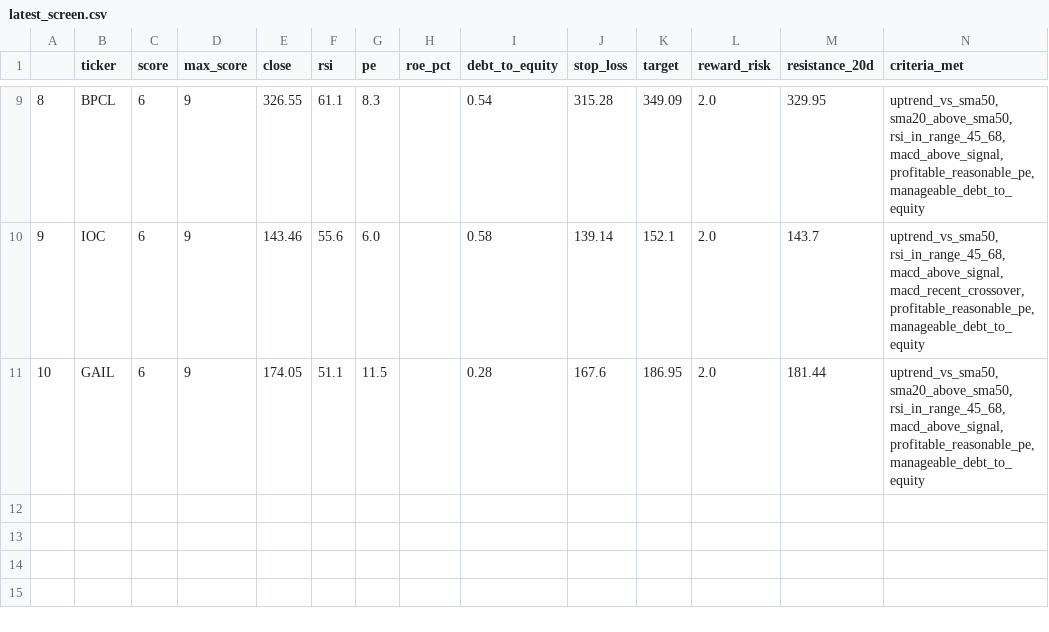
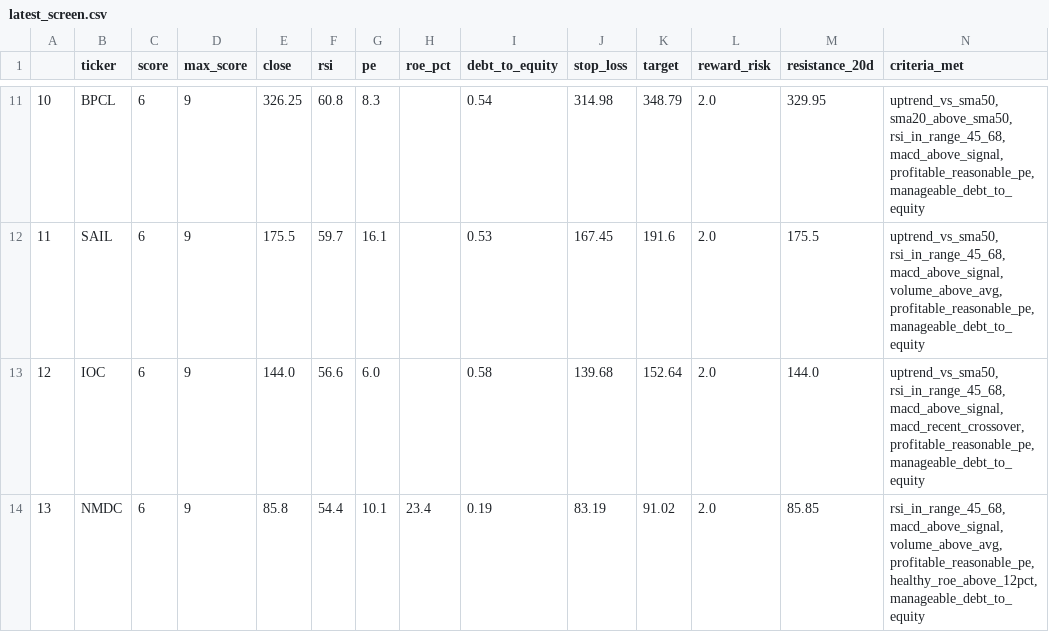
Before and after one commit to PankajK032/MyProject, a CSV file: latest_screen.csv, drawn as a sheet; only a part is shown, gaps mark what is left out; removed rows and columns are numbered as before the commit, all else as after; the diff covers the shown part only; the diff names each change by its address in the sheet, - before the commit and + after, or states it on an @@ line.

```diff
--- a/latest_screen.csv
+++ b/latest_screen.csv
@@ column A renumbered between rows 6 and 13 @@
-E11 (close): 326.55
+E11 (close): 326.25
-F11 (rsi): 61.1
+F11 (rsi): 60.8
-J11 (stop_loss): 315.28
+J11 (stop_loss): 314.98
-K11 (target): 349.09
+K11 (target): 348.79
+row 12: 11 | SAIL | 6 | 9 | 175.5 | 59.7 | 16.1 |  | 0.53 | 167.45 | 191.6 | 2.0 | 175.5 | uptrend_vs_sma50, rsi_in_range_45_68, macd_above_signal, volume_above_avg, profitable_reasonable_pe, manageable_debt_to_equity
-E13 (close): 143.46
+E13 (close): 144.0
-F13 (rsi): 55.6
+F13 (rsi): 56.6
-J13 (stop_loss): 139.14
+J13 (stop_loss): 139.68
-K13 (target): 152.1
+K13 (target): 152.64
-M13 (resistance_20d): 143.7
+M13 (resistance_20d): 144.0
-row 11: 10 | GAIL | 6 | 9 | 174.05 | 51.1 | 11.5 |  | 0.28 | 167.6 | 186.95 | 2.0 | 181.44 | uptrend_vs_sma50, sma20_above_sma50, rsi_in_range_45_68, macd_above_signal, profitable_reasonable_pe, manageable_debt_to_equity
+row 14: 13 | NMDC | 6 | 9 | 85.8 | 54.4 | 10.1 | 23.4 | 0.19 | 83.19 | 91.02 | 2.0 | 85.85 | rsi_in_range_45_68, macd_above_signal, volume_above_avg, profitable_reasonable_pe, healthy_roe_above_12pct, manageable_debt_to_equity
```
Also changed, not shown: 4 added rows, 2 removed rows and 24 edited cells elsewhere in this file, 1 other file.
